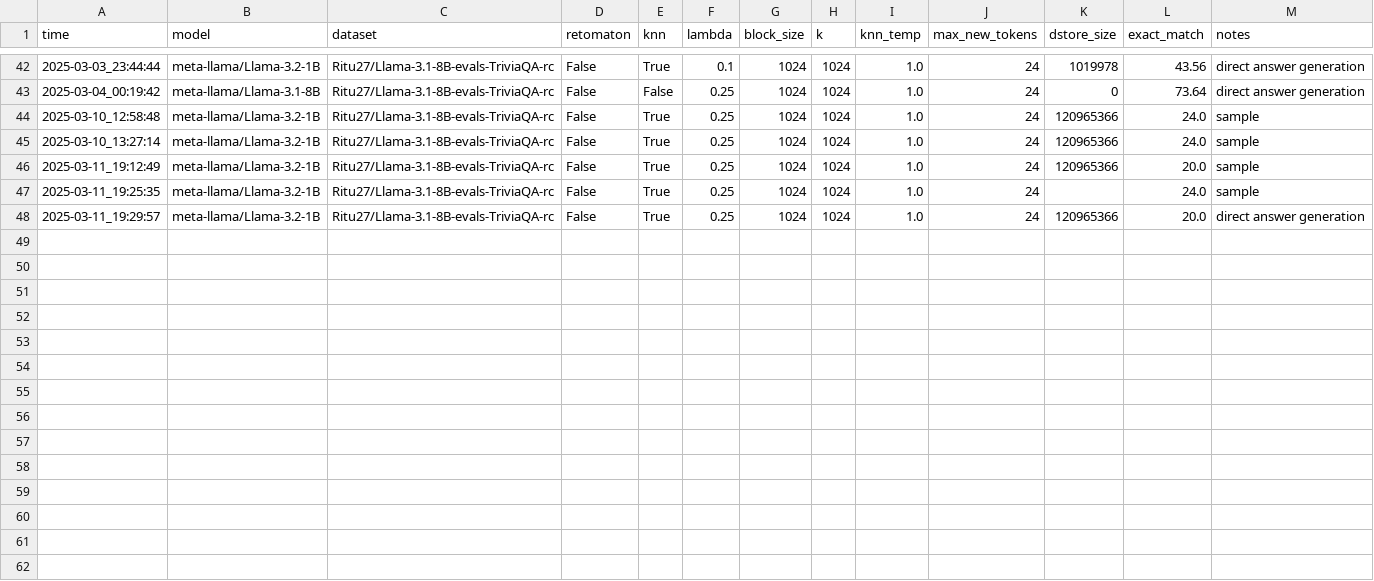
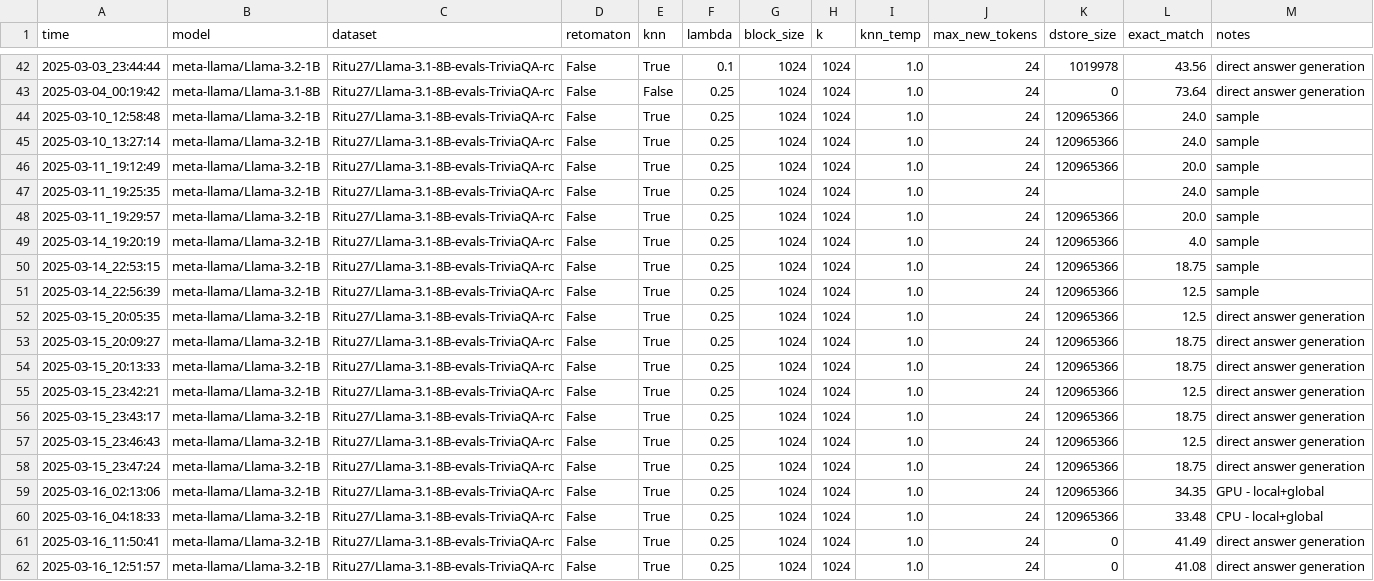
Before and after one commit to TKAI-LAB-Mali/NeuroSymbolicLM, a CSV file: output/runs.csv, drawn as a sheet; only a part is shown, gaps mark what is left out.

```diff
--- a/output/runs.csv
+++ b/output/runs.csv
@@ -47,2 +47,16 @@ time,model,dataset,retomaton,knn,lambda,block_size,k,knn_temp,max_new_tokens,dst
 2025-03-11_19:25:35,meta-llama/Llama-3.2-1B,Ritu27/Llama-3.1-8B-evals-TriviaQA-rc,False,True,0.25,1024,1024,1.0,24,,24.0,sample
-2025-03-11_19:29:57,meta-llama/Llama-3.2-1B,Ritu27/Llama-3.1-8B-evals-TriviaQA-rc,False,True,0.25,1024,1024,1.0,24,120965366,20.0,direct answer generation
+2025-03-11_19:29:57,meta-llama/Llama-3.2-1B,Ritu27/Llama-3.1-8B-evals-TriviaQA-rc,False,True,0.25,1024,1024,1.0,24,120965366,20.0,sample
+2025-03-14_19:20:19,meta-llama/Llama-3.2-1B,Ritu27/Llama-3.1-8B-evals-TriviaQA-rc,False,True,0.25,1024,1024,1.0,24,120965366,4.0,sample
+2025-03-14_22:53:15,meta-llama/Llama-3.2-1B,Ritu27/Llama-3.1-8B-evals-TriviaQA-rc,False,True,0.25,1024,1024,1.0,24,120965366,18.75,sample
+2025-03-14_22:56:39,meta-llama/Llama-3.2-1B,Ritu27/Llama-3.1-8B-evals-TriviaQA-rc,False,True,0.25,1024,1024,1.0,24,120965366,12.5,sample
+2025-03-15_20:05:35,meta-llama/Llama-3.2-1B,Ritu27/Llama-3.1-8B-evals-TriviaQA-rc,False,True,0.25,1024,1024,1.0,24,120965366,12.5,direct answer generation
+2025-03-15_20:09:27,meta-llama/Llama-3.2-1B,Ritu27/Llama-3.1-8B-evals-TriviaQA-rc,False,True,0.25,1024,1024,1.0,24,120965366,18.75,direct answer generation
+2025-03-15_20:13:33,meta-llama/Llama-3.2-1B,Ritu27/Llama-3.1-8B-evals-TriviaQA-rc,False,True,0.25,1024,1024,1.0,24,120965366,18.75,direct answer generation
+2025-03-15_23:42:21,meta-llama/Llama-3.2-1B,Ritu27/Llama-3.1-8B-evals-TriviaQA-rc,False,True,0.25,1024,1024,1.0,24,120965366,12.5,direct answer generation
+2025-03-15_23:43:17,meta-llama/Llama-3.2-1B,Ritu27/Llama-3.1-8B-evals-TriviaQA-rc,False,True,0.25,1024,1024,1.0,24,120965366,18.75,direct answer generation
+2025-03-15_23:46:43,meta-llama/Llama-3.2-1B,Ritu27/Llama-3.1-8B-evals-TriviaQA-rc,False,True,0.25,1024,1024,1.0,24,120965366,12.5,direct answer generation
+2025-03-15_23:47:24,meta-llama/Llama-3.2-1B,Ritu27/Llama-3.1-8B-evals-TriviaQA-rc,False,True,0.25,1024,1024,1.0,24,120965366,18.75,direct answer generation
+2025-03-16_02:13:06,meta-llama/Llama-3.2-1B,Ritu27/Llama-3.1-8B-evals-TriviaQA-rc,False,True,0.25,1024,1024,1.0,24,120965366,34.35,GPU - local+global
+2025-03-16_04:18:33,meta-llama/Llama-3.2-1B,Ritu27/Llama-3.1-8B-evals-TriviaQA-rc,False,True,0.25,1024,1024,1.0,24,120965366,33.48,CPU - local+global
+2025-03-16_11:50:41,meta-llama/Llama-3.2-1B,Ritu27/Llama-3.1-8B-evals-TriviaQA-rc,False,True,0.25,1024,1024,1.0,24,0,41.49,direct answer generation
+2025-03-16_12:51:57,meta-llama/Llama-3.2-1B,Ritu27/Llama-3.1-8B-evals-TriviaQA-rc,False,True,0.25,1024,1024,1.0,24,0,41.08,direct answer generation
```
Also changed, not shown: 5 other files.
